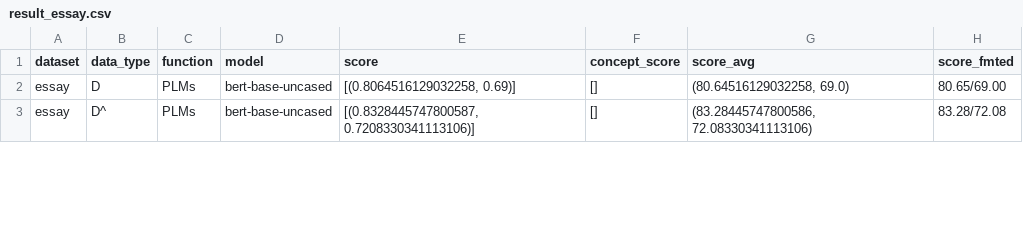
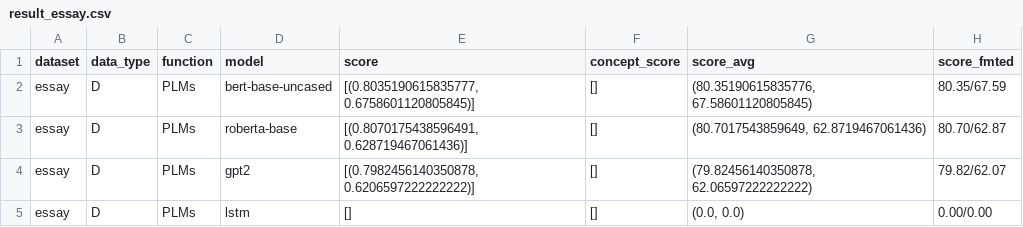
Before and after one commit to scott-f-zhang/CBM-NLP, a CSV file: result_essay.csv, drawn as a sheet; only a part is shown; the diff covers the shown part only.

Commit message:
update model save path

```diff
--- a/result_essay.csv
+++ b/result_essay.csv
@@ -1,3 +1,5 @@
 dataset,data_type,function,model,score,concept_score,score_avg,score_fmted
-essay,D,PLMs,bert-base-uncased,"[(0.8064516129032258, 0.69)]",[],"(80.64516129032258, 69.0)",80.65/69.00
-essay,D^,PLMs,bert-base-uncased,"[(0.8328445747800587, 0.7208330341113106)]",[],"(83.28445747800586, 72.08330341113106)",83.28/72.08
+essay,D,PLMs,bert-base-uncased,"[(0.8035190615835777, 0.6758601120805845)]",[],"(80.35190615835776, 67.58601120805845)",80.35/67.59
+essay,D,PLMs,roberta-base,"[(0.8070175438596491, 0.628719467061436)]",[],"(80.7017543859649, 62.8719467061436)",80.70/62.87
+essay,D,PLMs,gpt2,"[(0.7982456140350878, 0.6206597222222222)]",[],"(79.82456140350878, 62.06597222222222)",79.82/62.07
+essay,D,PLMs,lstm,[],[],"(0.0, 0.0)",0.00/0.00
```
Also changed, not shown: 1 added row and 17 edited cells elsewhere in this file, 2 other files.
